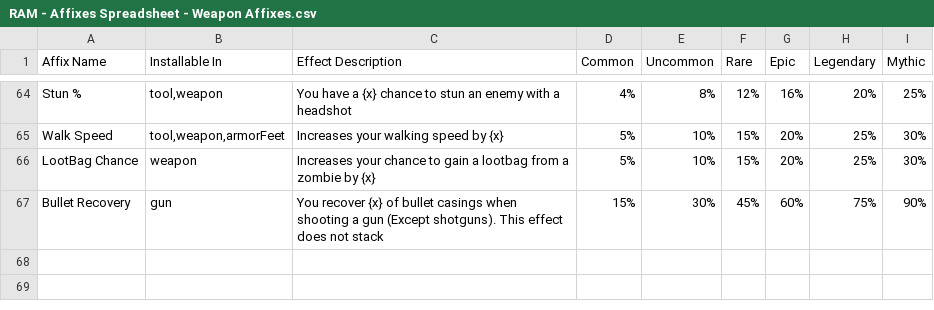
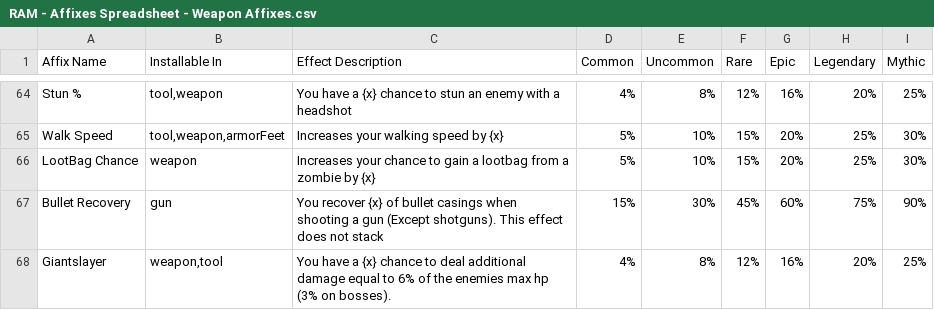
Before and after one commit to firevos/RAM---Random-Affixes-Mod, a CSV file: RAM - Affixes Spreadsheet - Weapon Affixes.csv, drawn as a sheet; only a part is shown, gaps mark what is left out; the diff names each change by its address in the sheet, - before the commit and + after, or states it on an @@ line.

```diff
--- a/RAM - Affixes Spreadsheet - Weapon Affixes.csv
+++ b/RAM - Affixes Spreadsheet - Weapon Affixes.csv
+row 68: Giantslayer | weapon,tool | You have a {x} chance to deal additional damage equal to 6% of the enemies max hp (3% on bosses). | 4% | 8% | 12% | 16% | 20% | 25%
```
Also changed, not shown: 21 other files.
